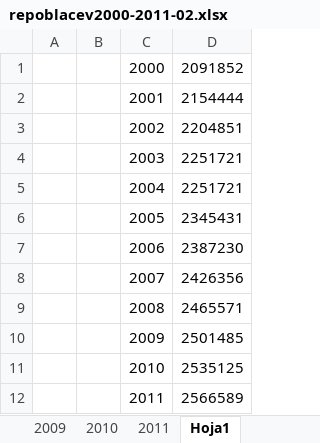
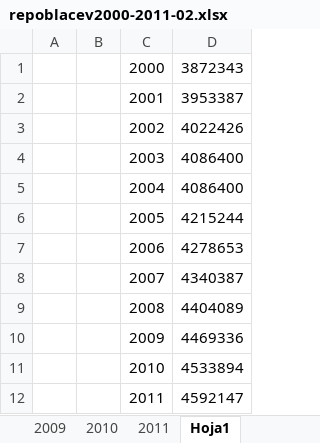
Before and after one commit to posgrado-de-estadistica/Proyecto-4-Pedro-M, an Excel workbook: Datos/repoblacev2000-2011-02.xlsx, sheet Hoja1, drawn as a sheet; values as stored, in another font and other column widths than the file's, no borders; the diff names each change by its address in the sheet, - before the commit and + after, or states it on an @@ line.

```diff
--- a/Datos/repoblacev2000-2011-02.xlsx (sheet Hoja1)
+++ b/Datos/repoblacev2000-2011-02.xlsx (sheet Hoja1)
-D1: 2091852
+D1: 3872343
-D2: 2154444
+D2: 3953387
-D3: 2204851
+D3: 4022426
-D4:D5: 2251721
+D4:D5: 4086400
-D6: 2345431
+D6: 4215244
-D7: 2387230
+D7: 4278653
-D8: 2426356
+D8: 4340387
-D9: 2465571
+D9: 4404089
-D10: 2501485
+D10: 4469336
-D11: 2535125
+D11: 4533894
-D12: 2566589
+D12: 4592147
```
Also changed, not shown: Datos/censo_11.xlsx, 22 other files.
